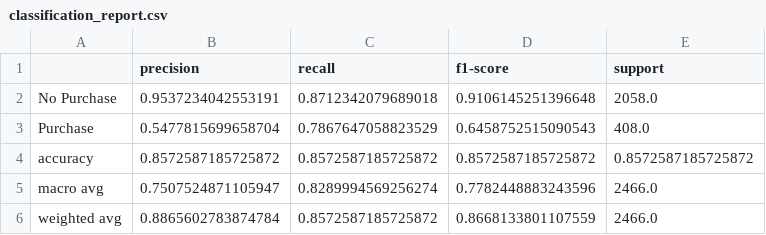
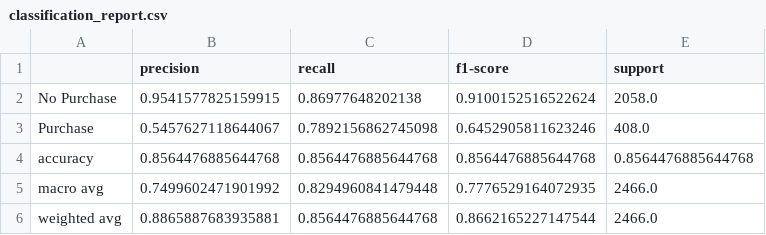
Before and after one commit to UBC-MDS/online-shoppers-purchasing-intention, a CSV file: results/classification_report.csv, drawn as a sheet.

```diff
--- a/results/classification_report.csv
+++ b/results/classification_report.csv
@@ -1,6 +1,6 @@
 ,precision,recall,f1-score,support
-No Purchase,0.9537234042553191,0.8712342079689018,0.9106145251396648,2058.0
-Purchase,0.5477815699658704,0.7867647058823529,0.6458752515090543,408.0
-accuracy,0.8572587185725872,0.8572587185725872,0.8572587185725872,0.8572587185725872
-macro avg,0.7507524871105947,0.8289994569256274,0.7782448883243596,2466.0
-weighted avg,0.8865602783874784,0.8572587185725872,0.8668133801107559,2466.0
+No Purchase,0.9541577825159915,0.86977648202138,0.9100152516522624,2058.0
+Purchase,0.5457627118644067,0.7892156862745098,0.6452905811623246,408.0
+accuracy,0.8564476885644768,0.8564476885644768,0.8564476885644768,0.8564476885644768
+macro avg,0.7499602471901992,0.8294960841479448,0.7776529164072935,2466.0
+weighted avg,0.8865887683935881,0.8564476885644768,0.8662165227147544,2466.0
```
Also changed, not shown: results/model_selection_results.csv, 40 other files.
